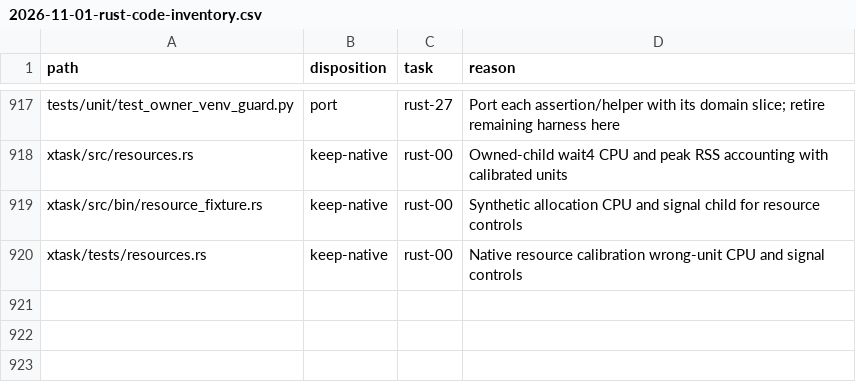
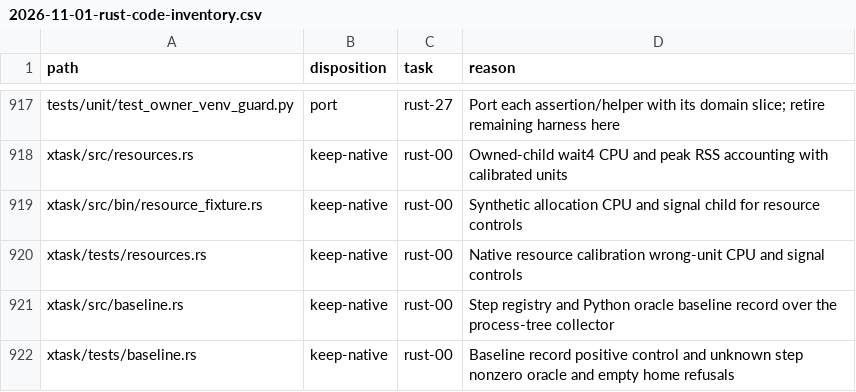
Before and after one commit to fyodoriv/careerbrew, a CSV file: docs/plans/2026-11-01-rust-code-inventory.csv, drawn as a sheet; only a part is shown, gaps mark what is left out.

```diff
--- a/docs/plans/2026-11-01-rust-code-inventory.csv
+++ b/docs/plans/2026-11-01-rust-code-inventory.csv
@@ -920 +920,3 @@ xtask/src/bin/resource_fixture.rs,keep-native,rust-00,Synthetic allocation CPU a
 xtask/tests/resources.rs,keep-native,rust-00,Native resource calibration wrong-unit CPU and signal controls
+xtask/src/baseline.rs,keep-native,rust-00,Step registry and Python oracle baseline record over the process-tree collector
+xtask/tests/baseline.rs,keep-native,rust-00,Baseline record positive control and unknown step nonzero oracle and empty home refusals
```
Also changed, not shown: 5 other files.
